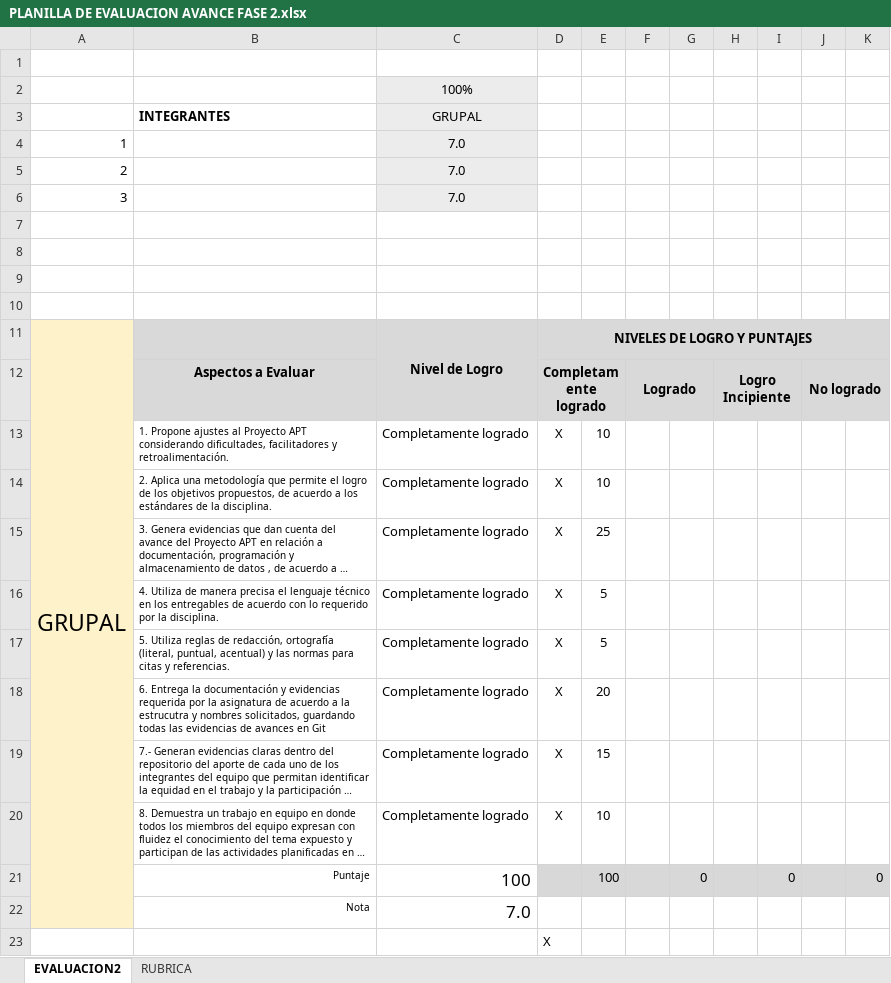
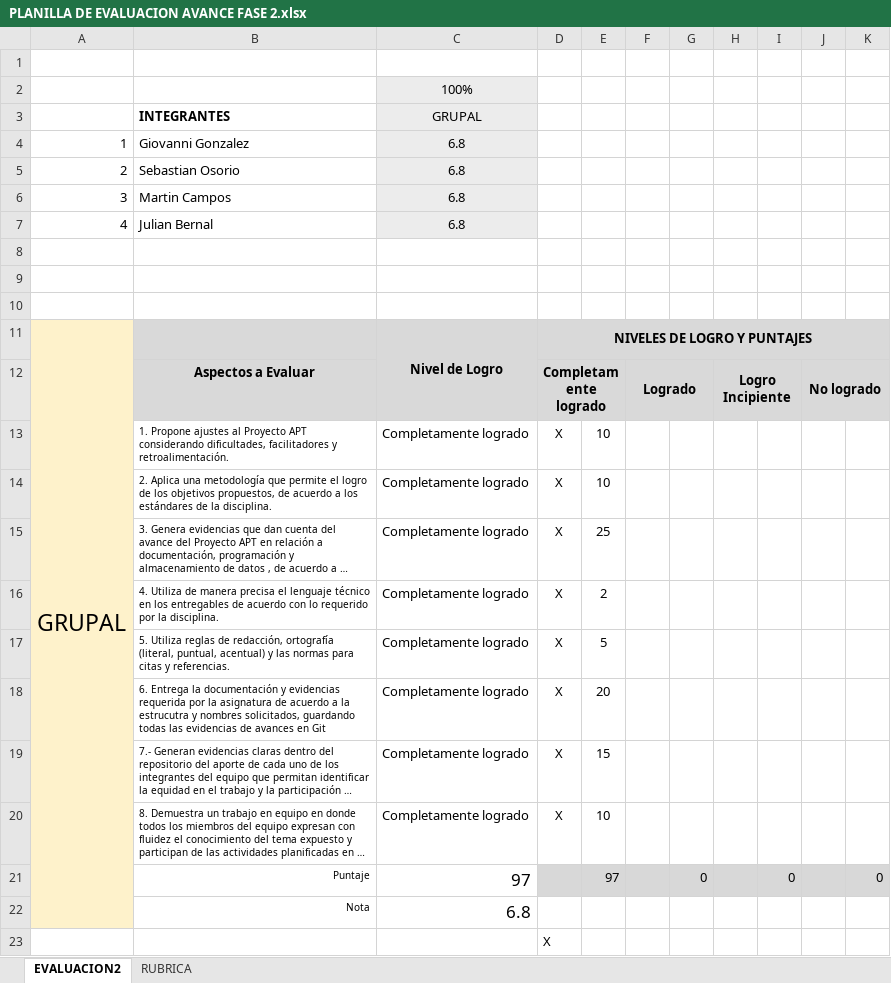
Before and after one commit to GiovanniGonzalezDuoc/Portafolio_De_Titulo, an Excel workbook: Fase 2/Evidencias Grupales/PLANILLA DE EVALUACION AVANCE FASE 2.xlsx, sheet EVALUACION2, drawn as a sheet; long unchanged cells end in …; values as stored, in another font and other column widths than the file's, no borders; conditional formats not drawn; the diff names each change by its address in the sheet, - before the commit and + after, or states it on an @@ line.

Commit message:
Modificaciones Finales Evaluacion 2

```diff
--- a/Fase 2/Evidencias Grupales/PLANILLA DE EVALUACION AVANCE FASE 2.xlsx (sheet EVALUACION2)
+++ b/Fase 2/Evidencias Grupales/PLANILLA DE EVALUACION AVANCE FASE 2.xlsx (sheet EVALUACION2)
-B4: (empty)
+B4: Giovanni Gonzalez
-C4:C6: 7.0
+C4:C6: 6.8
-B5: (empty)
+B5: Sebastian Osorio
-B6: (empty)
+B6: Martin Campos
-row 7: (empty)
+row 7: 4 | Julian Bernal | 6.8
-C7 fill: none
+C7 fill: #ECECEC
-E16: 5
+E16: 2
-C21: 100
+C21: 97
-E21: 100
+E21: 97
-C22: 7.0
+C22: 6.8
```
Also changed, not shown: formulas that keep their value.
